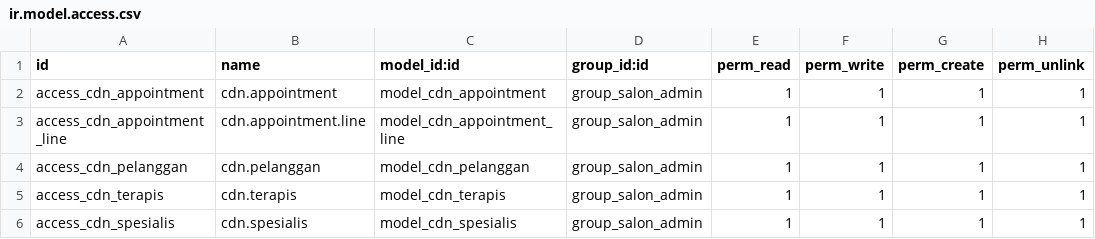
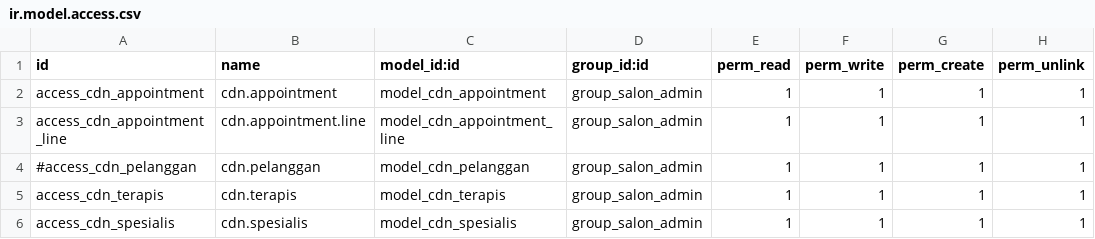
Before and after one commit to ardanikov/odoo-saloon-spa, a CSV file: security/ir.model.access.csv, drawn as a sheet.

Commit message:
delete cdn pelanggan

```diff
--- a/security/ir.model.access.csv
+++ b/security/ir.model.access.csv
@@ -3,3 +3,3 @@ access_cdn_appointment,cdn.appointment,model_cdn_appointment,group_salon_admin,1
 access_cdn_appointment_line,cdn.appointment.line,model_cdn_appointment_line,group_salon_admin,1,1,1,1
-access_cdn_pelanggan,cdn.pelanggan,model_cdn_pelanggan,group_salon_admin,1,1,1,1
+#access_cdn_pelanggan,cdn.pelanggan,model_cdn_pelanggan,group_salon_admin,1,1,1,1
 access_cdn_terapis,cdn.terapis,model_cdn_terapis,group_salon_admin,1,1,1,1
```
Also changed, not shown: 7 other files.
